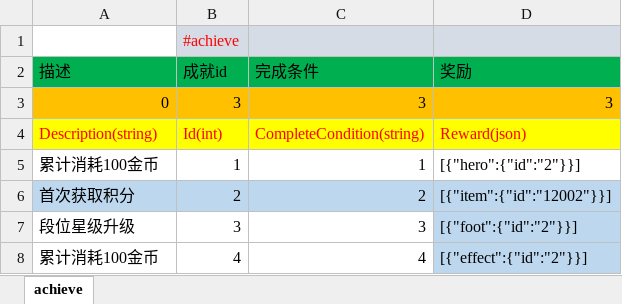
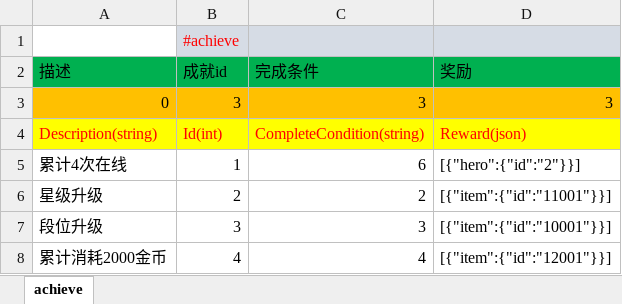
Before and after one commit to lori227/Fighter, an Excel workbook: Resource/excel/玩家-成就系统.xlsx, sheet achieve, drawn as a sheet; values as stored, in another font and other column widths than the file's, no borders; the diff names each change by its address in the sheet, - before the commit and + after, or states it on an @@ line.

```diff
--- a/Resource/excel/玩家-成就系统.xlsx (sheet achieve)
+++ b/Resource/excel/玩家-成就系统.xlsx (sheet achieve)
-A5 (描述): 累计消耗100金币
+A5 (描述): 累计4次在线
-C5 (完成条件): 1
+C5 (完成条件): 6
-A6 (描述): 首次获取积分
+A6 (描述): 星级升级
-A6:D6 fill: #BDD7EE
+A6:D6 fill: none
-D6 (奖励): [{"item":{"id":"12002"}}]
+D6 (奖励): [{"item":{"id":"11001"}}]
-A7 (描述): 段位星级升级
+A7 (描述): 段位升级
-D7 (奖励): [{"foot":{"id":"2"}}]
+D7 (奖励): [{"item":{"id":"10001"}}]
-D7:D8 fill: #BDD7EE
+D7:D8 fill: none
-A8 (描述): 累计消耗100金币
+A8 (描述): 累计消耗2000金币
-D8 (奖励): [{"effect":{"id":"2"}}]
+D8 (奖励): [{"item":{"id":"12001"}}]
```
Also changed, not shown: Resource/excel/商城-商品配置.xlsx, Resource/excel/框架-条件配置.xlsx, 8 other files.
